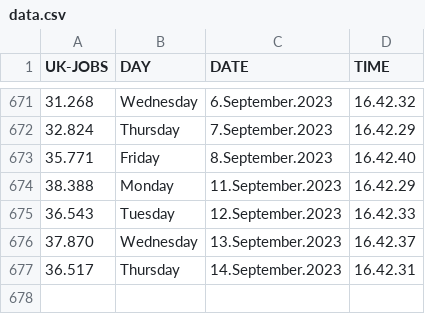
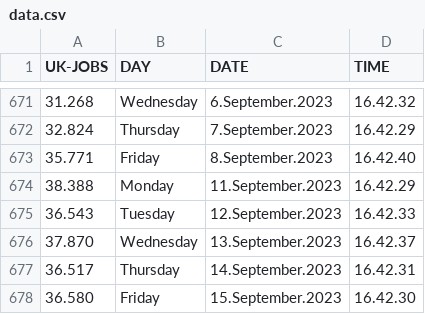
Before and after one commit to J0hn-B/bash_scraper, a CSV file: data.csv, drawn as a sheet; only a part is shown, gaps mark what is left out; the diff names each change by its address in the sheet, - before the commit and + after, or states it on an @@ line.

```diff
--- a/data.csv
+++ b/data.csv
+row 678: 36.580 | Friday | 15.September.2023 | 16.42.30
```
